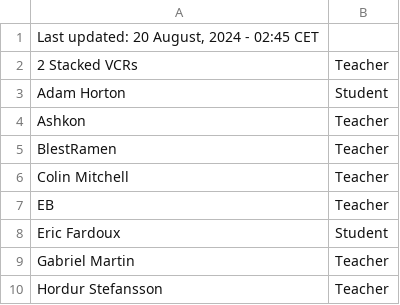
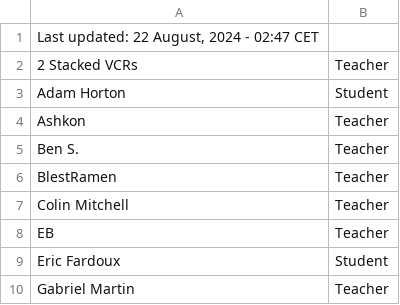
Before and after one commit to SuIT-pub/Mind-the-School, a CSV file: game/members.csv, drawn as a sheet; only a part is shown; the shorter side is filled out with more unchanged rows.

Commit message:
updated members.csv

```diff
--- a/game/members.csv
+++ b/game/members.csv
@@ -1,2 +1,2 @@
-Last updated: 20 August, 2024 - 02:45 CET
+Last updated: 22 August, 2024 - 02:47 CET
 2 Stacked VCRs;Teacher
@@ -4,2 +4,3 @@ Adam Horton;Student
 Ashkon;Teacher
+Ben S.;Teacher
 BlestRamen;Teacher
```
